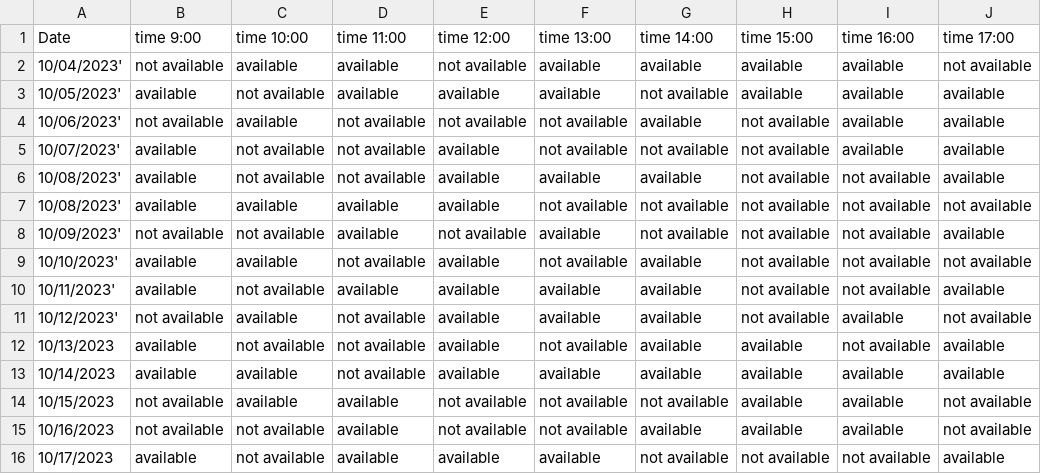
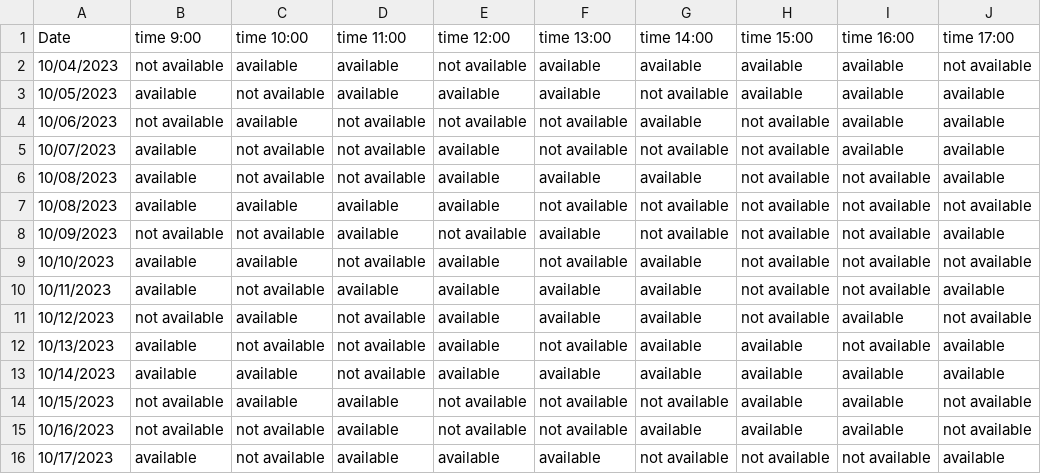
Before and after one commit to buravelliprasad/streamlit_python_tool, a CSV file: appointment_new.csv, drawn as a sheet; only a part is shown.

Commit message:
Update appointment_new.csv

```diff
--- a/appointment_new.csv
+++ b/appointment_new.csv
@@ -1,12 +1,12 @@
 Date,time 9:00,time 10:00,time 11:00,time 12:00,time 13:00,time 14:00,time 15:00,time 16:00,time 17:00
-10/04/2023',not available,available,available,not available,available,available,available,available,not available
-10/05/2023',available,not available,available,available,available,not available,available,available,available
-10/06/2023',not available,available,not available,not available,not available,available,not available,available,available
-10/07/2023',available,not available,not available,available,not available,not available,not available,available,available
-10/08/2023',available,not available,not available,available,available,available,not available,not available,available
-10/08/2023',available,available,available,available,not available,not available,not available,not available,not available
-10/09/2023',not available,not available,available,not available,available,not available,not available,not available,available
-10/10/2023',available,available,not available,available,not available,available,not available,not available,not available
-10/11/2023',available,not available,available,available,available,available,not available,not available,available
-10/12/2023',not available,available,not available,available,available,available,not available,available,not available
+10/04/2023,not available,available,available,not available,available,available,available,available,not available
+10/05/2023,available,not available,available,available,available,not available,available,available,available
+10/06/2023,not available,available,not available,not available,not available,available,not available,available,available
+10/07/2023,available,not available,not available,available,not available,not available,not available,available,available
+10/08/2023,available,not available,not available,available,available,available,not available,not available,available
+10/08/2023,available,available,available,available,not available,not available,not available,not available,not available
+10/09/2023,not available,not available,available,not available,available,not available,not available,not available,available
+10/10/2023,available,available,not available,available,not available,available,not available,not available,not available
+10/11/2023,available,not available,available,available,available,available,not available,not available,available
+10/12/2023,not available,available,not available,available,available,available,not available,available,not available
 10/13/2023,available,not available,not available,available,not available,available,available,not available,available
```
